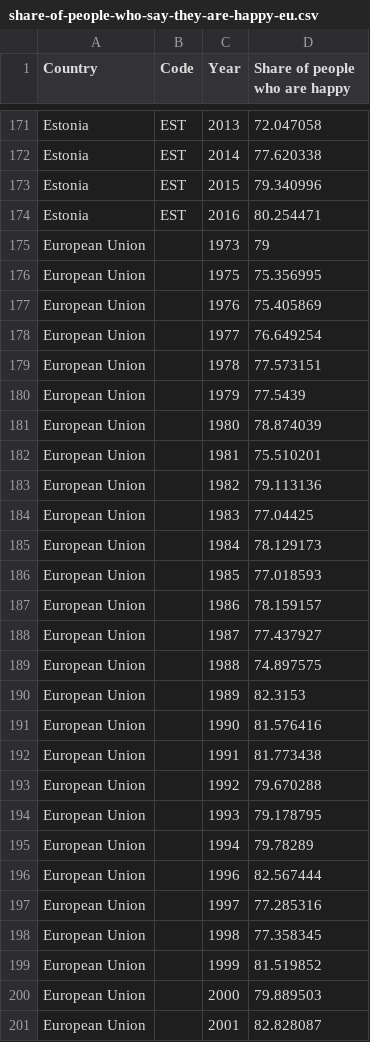
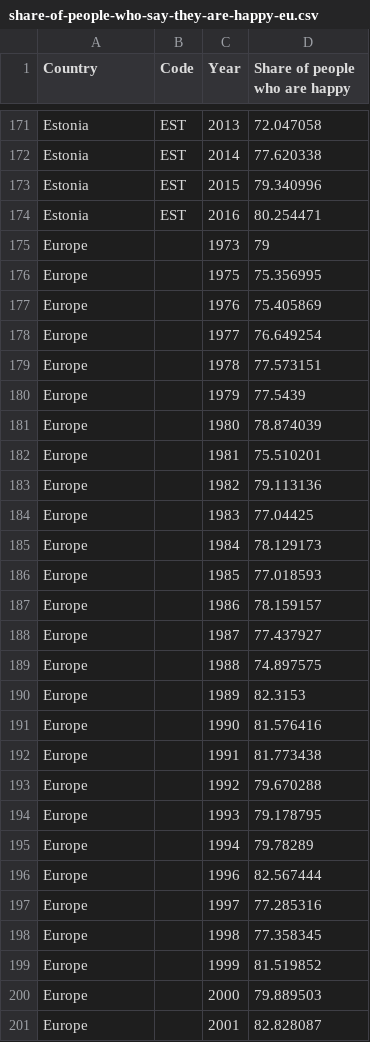
Before and after one commit to vjak0002/fit3179-assignment2, a CSV file: data/share-of-people-who-say-they-are-happy-eu.csv, drawn as a sheet; only a part is shown, gaps mark what is left out; the diff covers the shown part only.

```diff
--- a/data/share-of-people-who-say-they-are-happy-eu.csv
+++ b/data/share-of-people-who-say-they-are-happy-eu.csv
@@ -174,28 +174,28 @@ Estonia,EST,2015,79.340996
 Estonia,EST,2016,80.254471
-European Union,,1973,79
-European Union,,1975,75.356995
-European Union,,1976,75.405869
-European Union,,1977,76.649254
-European Union,,1978,77.573151
-European Union,,1979,77.5439
-European Union,,1980,78.874039
-European Union,,1981,75.510201
-European Union,,1982,79.113136
-European Union,,1983,77.04425
-European Union,,1984,78.129173
-European Union,,1985,77.018593
-European Union,,1986,78.159157
-European Union,,1987,77.437927
-European Union,,1988,74.897575
-European Union,,1989,82.3153
-European Union,,1990,81.576416
-European Union,,1991,81.773438
-European Union,,1992,79.670288
-European Union,,1993,79.178795
-European Union,,1994,79.78289
-European Union,,1996,82.567444
-European Union,,1997,77.285316
-European Union,,1998,77.358345
-European Union,,1999,81.519852
-European Union,,2000,79.889503
-European Union,,2001,82.828087
+Europe,,1973,79
+Europe,,1975,75.356995
+Europe,,1976,75.405869
+Europe,,1977,76.649254
+Europe,,1978,77.573151
+Europe,,1979,77.5439
+Europe,,1980,78.874039
+Europe,,1981,75.510201
+Europe,,1982,79.113136
+Europe,,1983,77.04425
+Europe,,1984,78.129173
+Europe,,1985,77.018593
+Europe,,1986,78.159157
+Europe,,1987,77.437927
+Europe,,1988,74.897575
+Europe,,1989,82.3153
+Europe,,1990,81.576416
+Europe,,1991,81.773438
+Europe,,1992,79.670288
+Europe,,1993,79.178795
+Europe,,1994,79.78289
+Europe,,1996,82.567444
+Europe,,1997,77.285316
+Europe,,1998,77.358345
+Europe,,1999,81.519852
+Europe,,2000,79.889503
+Europe,,2001,82.828087
```
Also changed, not shown: 15 edited cells elsewhere in this file, data/share-of-people-who-say-they-are-happy.csv, 3 other files.
